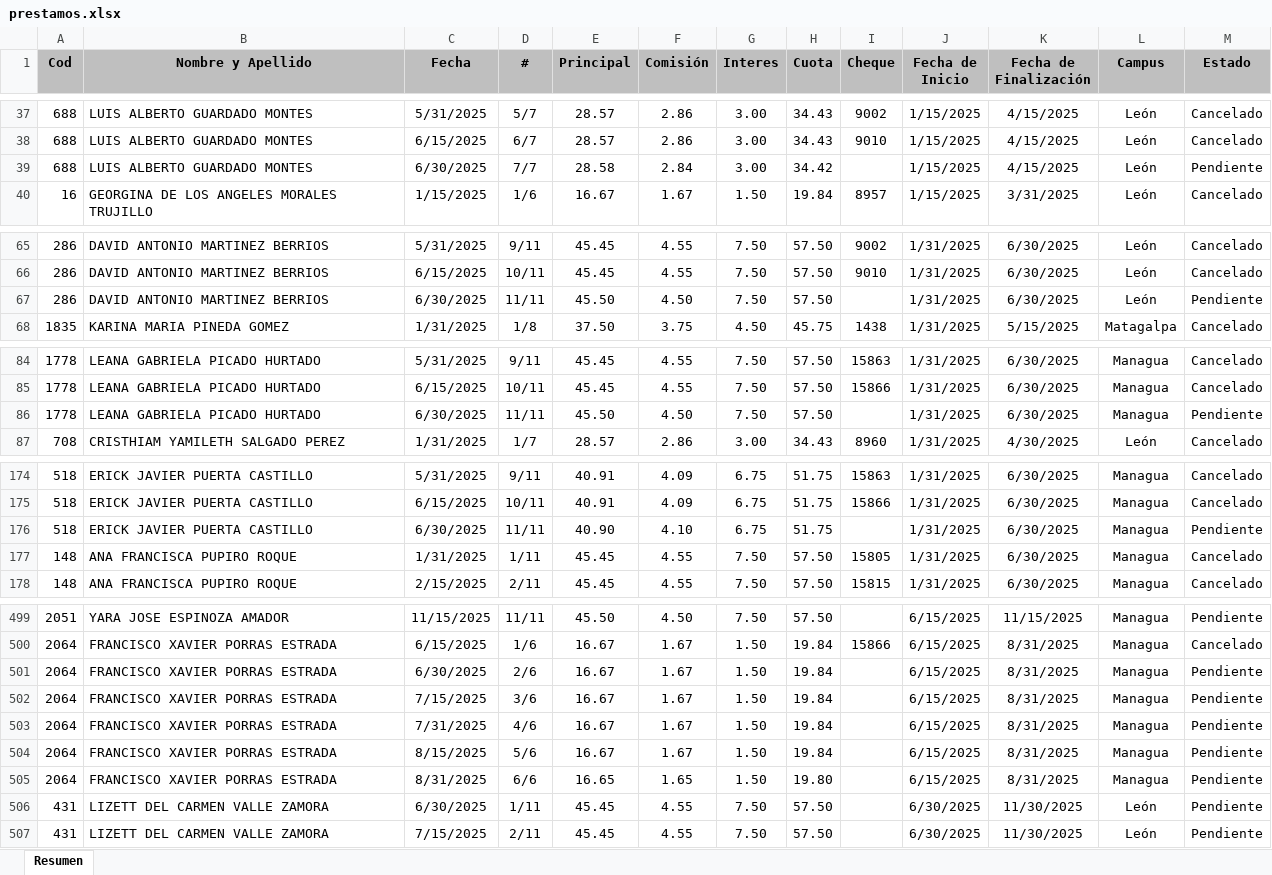
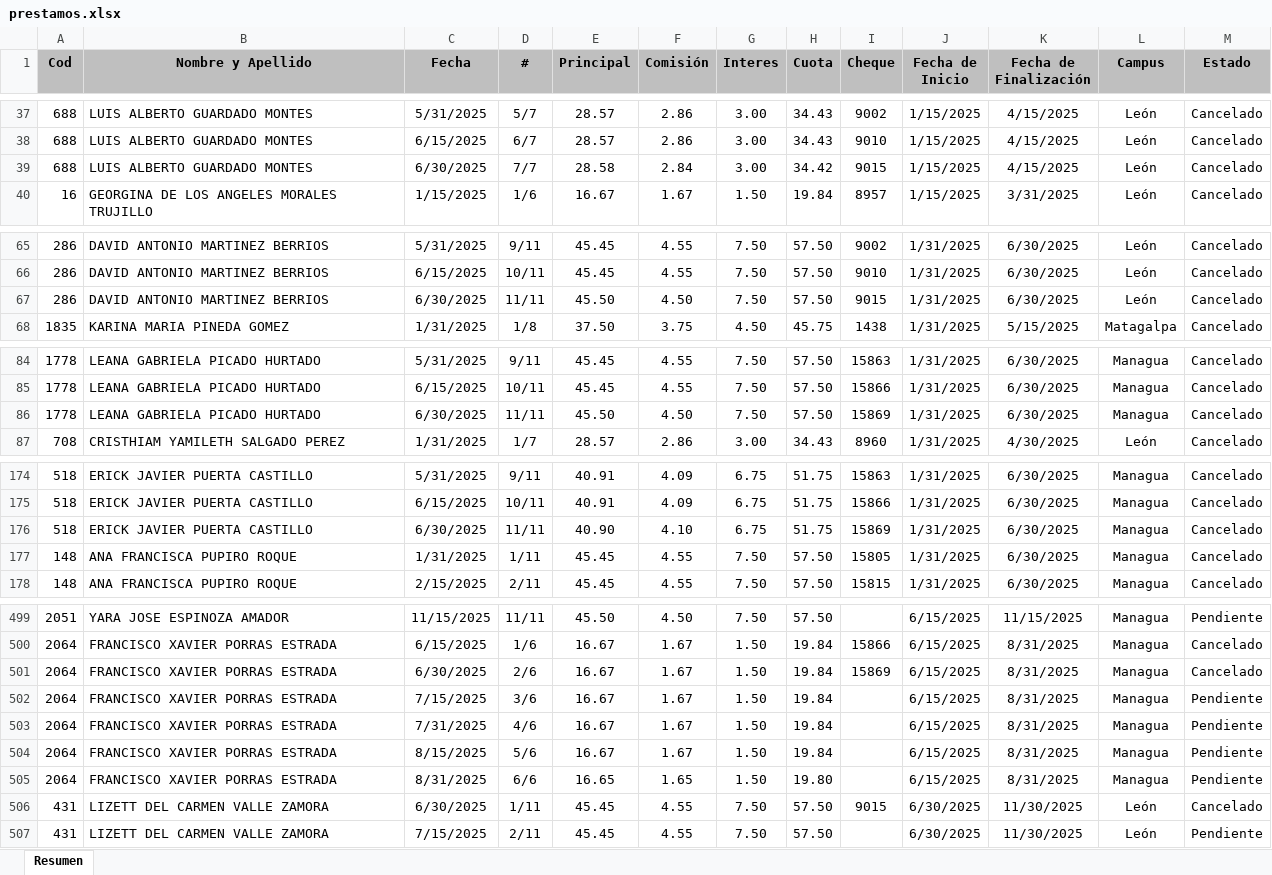
Before and after one commit to Villalobos87/dashboard_prestamos, an Excel workbook: prestamos.xlsx, sheet Resumen, drawn as a sheet; only a part is shown, gaps mark what is left out; values as stored, in another font and other column widths than the file's, no borders; table styles not drawn; the diff covers the shown part only; the diff names each change by its address in the sheet, - before the commit and + after, or states it on an @@ line.

```diff
--- a/prestamos.xlsx (sheet Resumen)
+++ b/prestamos.xlsx (sheet Resumen)
-I39 (Cheque): (empty)
+I39 (Cheque): 9015
-M39 (Estado): Pendiente
+M39 (Estado): Cancelado
-I67 (Cheque): (empty)
+I67 (Cheque): 9015
-M67 (Estado): Pendiente
+M67 (Estado): Cancelado
-I86 (Cheque): (empty)
+I86 (Cheque): 15869
-M86 (Estado): Pendiente
+M86 (Estado): Cancelado
-I176 (Cheque): (empty)
+I176 (Cheque): 15869
-M176 (Estado): Pendiente
+M176 (Estado): Cancelado
-I501 (Cheque): (empty)
+I501 (Cheque): 15869
-M501 (Estado): Pendiente
+M501 (Estado): Cancelado
-I506 (Cheque): (empty)
+I506 (Cheque): 9015
-M506 (Estado): Pendiente
+M506 (Estado): Cancelado
```
Also changed, not shown: 6 added rows and 61 edited cells elsewhere in this sheet.
